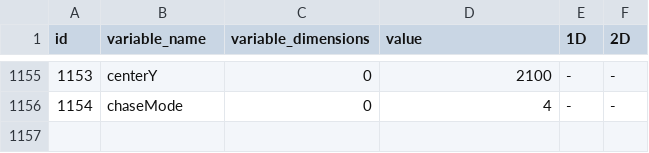
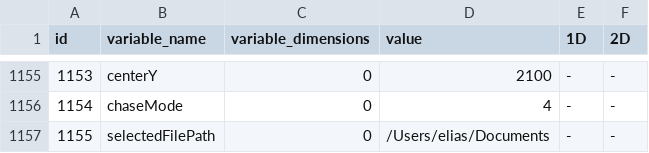
Before and after one commit to eliasjhojala/DMX-lighting-controller, a CSV file: variables/pikkusten_disko.csv, drawn as a sheet; only a part is shown, gaps mark what is left out.

```diff
--- a/variables/pikkusten_disko.csv
+++ b/variables/pikkusten_disko.csv
@@ -1156 +1156,2 @@ id,variable_name,variable_dimensions,value,1D,2D
 1154,chaseMode,0,4,-,-
+1155,selectedFilePath,0,/Users/elias/Documents,-,-
```
Also changed, not shown: 4 other files.
